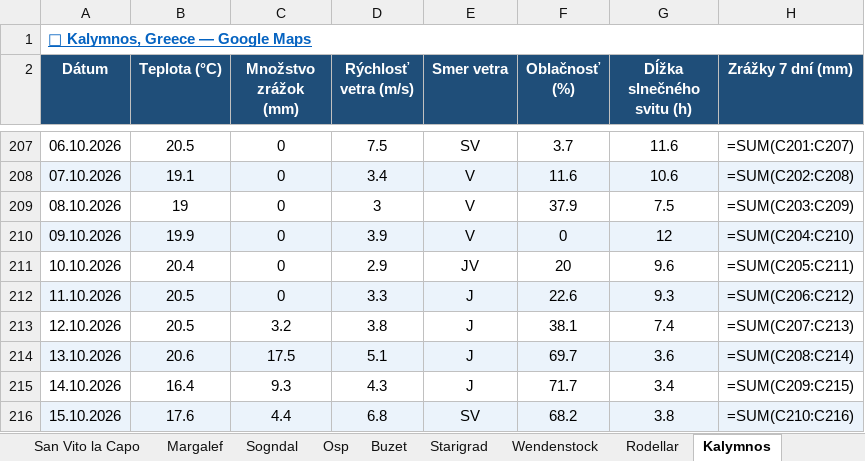
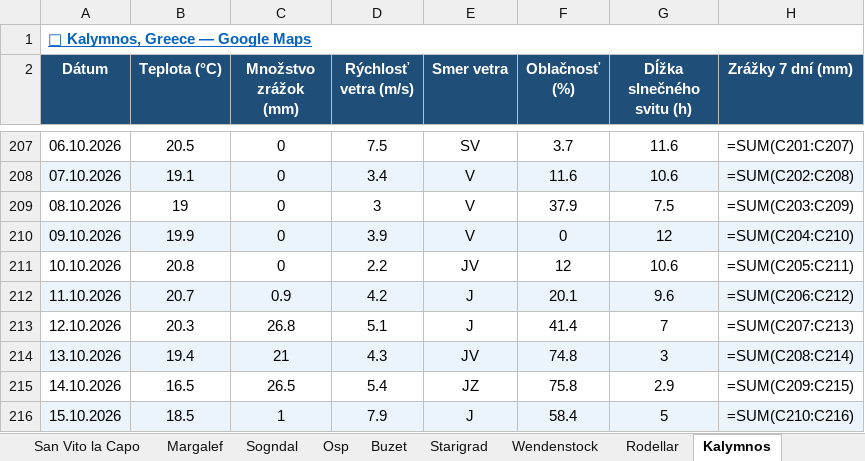
Before and after one commit to slavo1976/AgentWeather, an Excel workbook: WeatherHistory.xlsx, sheet Kalymnos, drawn as a sheet; only a part is shown, gaps mark what is left out; values as stored, in another font and other column widths than the file's, no borders; formulas without a stored value are shown as written; the diff covers the shown part only; the diff names each change by its address in the sheet, - before the commit and + after, or states it on an @@ line.

```diff
--- a/WeatherHistory.xlsx (sheet Kalymnos)
+++ b/WeatherHistory.xlsx (sheet Kalymnos)
-B211 (Teplota (°C)): 20.4
+B211 (Teplota (°C)): 20.8
-D211 (Rýchlosť vetra (m/s)): 2.9
+D211 (Rýchlosť vetra (m/s)): 2.2
-F211 (Oblačnosť (%)): 20
+F211 (Oblačnosť (%)): 12
-G211 (Dĺžka slnečného svitu (h)): 9.6
+G211 (Dĺžka slnečného svitu (h)): 10.6
-B212 (Teplota (°C)): 20.5
+B212 (Teplota (°C)): 20.7
-C212 (Množstvo zrážok (mm)): 0
+C212 (Množstvo zrážok (mm)): 0.9
-D212 (Rýchlosť vetra (m/s)): 3.3
+D212 (Rýchlosť vetra (m/s)): 4.2
-F212 (Oblačnosť (%)): 22.6
+F212 (Oblačnosť (%)): 20.1
-G212 (Dĺžka slnečného svitu (h)): 9.3
+G212 (Dĺžka slnečného svitu (h)): 9.6
-B213 (Teplota (°C)): 20.5
+B213 (Teplota (°C)): 20.3
-C213 (Množstvo zrážok (mm)): 3.2
+C213 (Množstvo zrážok (mm)): 26.8
-D213 (Rýchlosť vetra (m/s)): 3.8
+D213 (Rýchlosť vetra (m/s)): 5.1
-F213 (Oblačnosť (%)): 38.1
+F213 (Oblačnosť (%)): 41.4
-G213 (Dĺžka slnečného svitu (h)): 7.4
+G213 (Dĺžka slnečného svitu (h)): 7
-B214 (Teplota (°C)): 20.6
+B214 (Teplota (°C)): 19.4
-C214 (Množstvo zrážok (mm)): 17.5
+C214 (Množstvo zrážok (mm)): 21
-D214 (Rýchlosť vetra (m/s)): 5.1
+D214 (Rýchlosť vetra (m/s)): 4.3
-E214 (Smer vetra): J
+E214 (Smer vetra): JV
-F214 (Oblačnosť (%)): 69.7
+F214 (Oblačnosť (%)): 74.8
-G214 (Dĺžka slnečného svitu (h)): 3.6
+G214 (Dĺžka slnečného svitu (h)): 3
-B215 (Teplota (°C)): 16.4
+B215 (Teplota (°C)): 16.5
-C215 (Množstvo zrážok (mm)): 9.3
+C215 (Množstvo zrážok (mm)): 26.5
-D215 (Rýchlosť vetra (m/s)): 4.3
+D215 (Rýchlosť vetra (m/s)): 5.4
-E215 (Smer vetra): J
+E215 (Smer vetra): JZ
-F215 (Oblačnosť (%)): 71.7
+F215 (Oblačnosť (%)): 75.8
-G215 (Dĺžka slnečného svitu (h)): 3.4
+G215 (Dĺžka slnečného svitu (h)): 2.9
-B216 (Teplota (°C)): 17.6
+B216 (Teplota (°C)): 18.5
-C216 (Množstvo zrážok (mm)): 4.4
+C216 (Množstvo zrážok (mm)): 1
-D216 (Rýchlosť vetra (m/s)): 6.8
+D216 (Rýchlosť vetra (m/s)): 7.9
-E216 (Smer vetra): SV
+E216 (Smer vetra): J
-F216 (Oblačnosť (%)): 68.2
+F216 (Oblačnosť (%)): 58.4
-G216 (Dĺžka slnečného svitu (h)): 3.8
+G216 (Dĺžka slnečného svitu (h)): 5
```
Also changed, not shown: 1 added row elsewhere in this sheet, sheet Repiska, sheet Adrspach, sheet Kalamarka, sheet Turniska, sheet Arco, sheet Osp, 13 more sheets.
